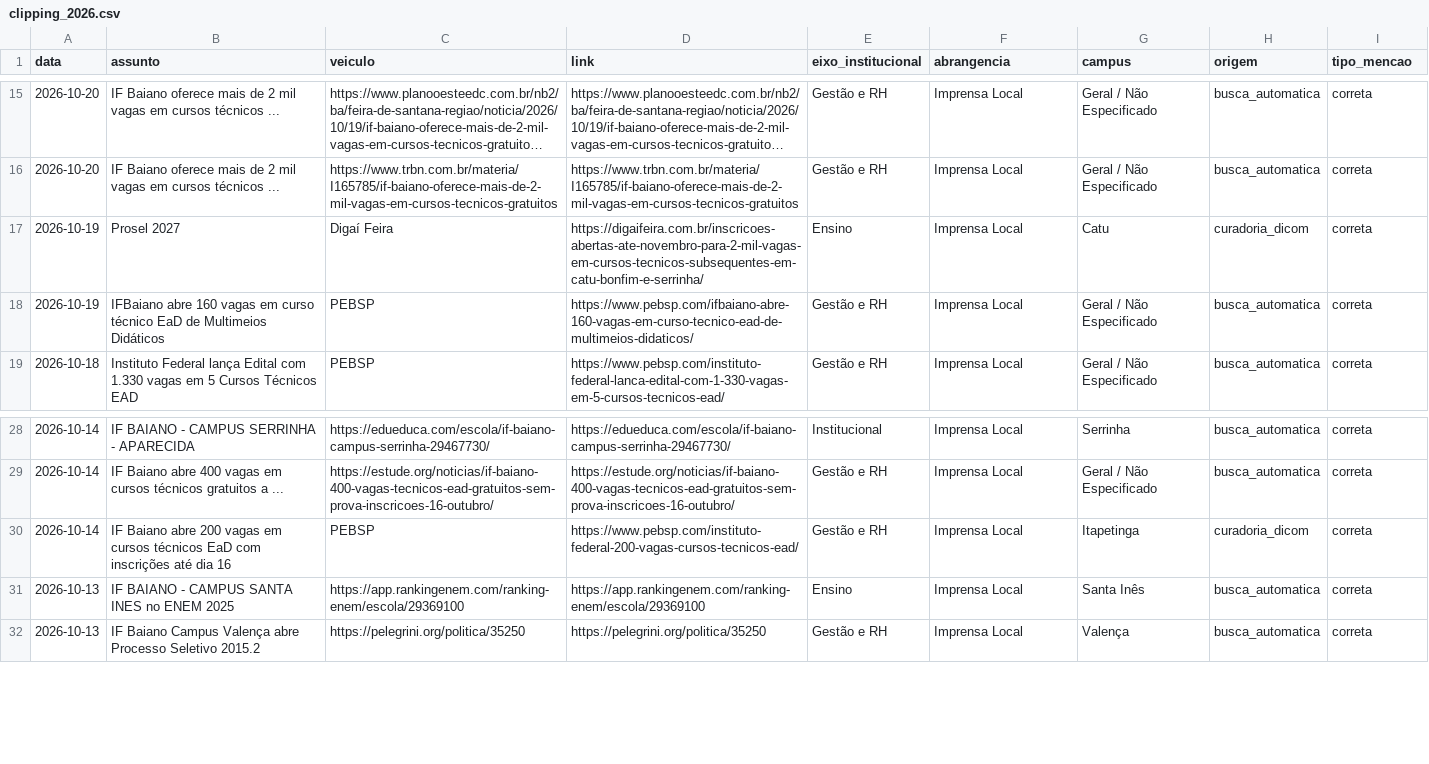
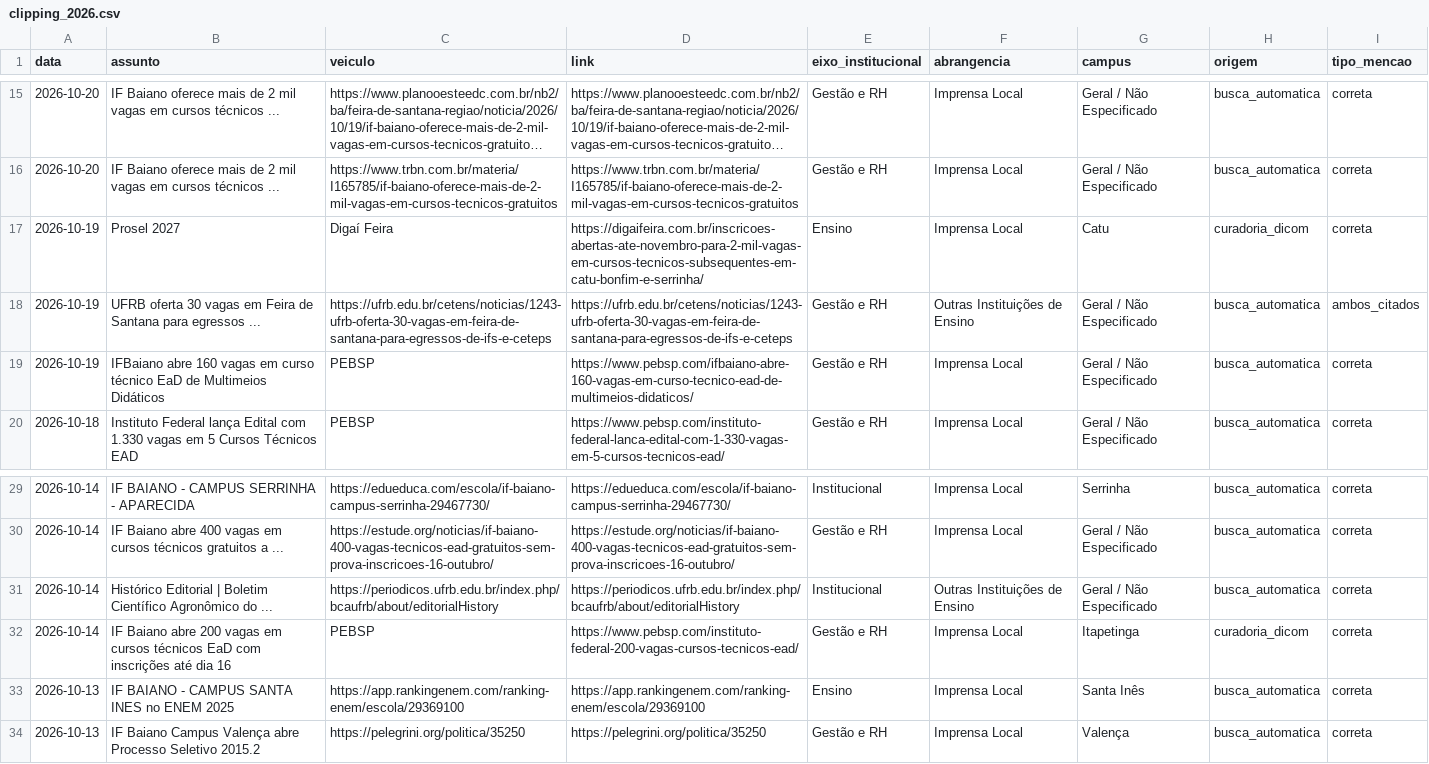
Before and after one commit to ascomifbaiano/clipping, a CSV file: data/clipping_2026.csv, drawn as a sheet; only a part is shown, gaps mark what is left out; long unchanged cells end in …; the diff names each change by its address in the sheet, - before the commit and + after, or states it on an @@ line.

```diff
--- a/data/clipping_2026.csv
+++ b/data/clipping_2026.csv
+row 18: 2026-10-19 | UFRB oferta 30 vagas em Feira de Santana para egressos ... | https://ufrb.edu.br/cetens/noticias/1243-ufrb-oferta-30-vagas-em-feira-de-santana-para-egressos-de-ifs-e-ceteps | https://ufrb.edu.br/cetens/noticias/1243-ufrb-oferta-30-vagas-em-feira-de-santana-para-egressos-de-ifs-e-ceteps | Gestão e RH | Outras Instituições de Ensino | Geral / Não Especificado | busca_automatica | ambos_citados
+row 31: 2026-10-14 | Histórico Editorial | Boletim Científico Agronômico do ... | https://periodicos.ufrb.edu.br/index.php/bcaufrb/about/editorialHistory | https://periodicos.ufrb.edu.br/index.php/bcaufrb/about/editorialHistory | Institucional | Outras Instituições de Ensino | Geral / Não Especificado | busca_automatica | correta
```
Also changed, not shown: data/clipping_geral.csv, 2 other files.
